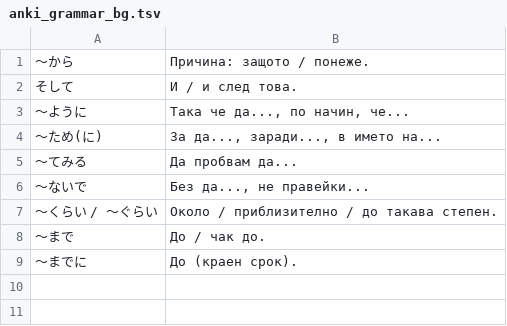
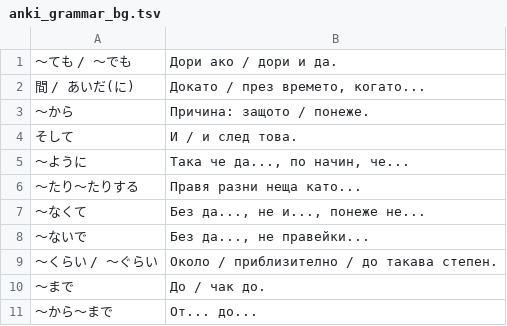
Before and after one commit to vebaev/NHK, a TSV file: docs/anki_grammar_bg.tsv, drawn as a sheet.

```diff
--- a/docs/anki_grammar_bg.tsv
+++ b/docs/anki_grammar_bg.tsv
@@ -1 +1,3 @@
+〜ても / 〜でも	Дори ако / дори и да.
+間 / あいだ(に)	Докато / през времето, когато...
 〜から	Причина: защото / понеже.
@@ -3,4 +5,4 @@
 〜ように	Така че да..., по начин, че...
-〜ため(に)	За да..., заради..., в името на...
-〜てみる	Да пробвам да...
+〜たり〜たりする	Правя разни неща като...
+〜なくて	Без да..., не и..., понеже не...
 〜ないで	Без да..., не правейки...
@@ -8,2 +10,2 @@
 〜まで	До / чак до.
-〜までに	До (краен срок).
+〜から〜まで	От... до...
```
Also changed, not shown: docs/anki_cards_bg.tsv, docs/anki_cards_en.tsv, 7 other files.
